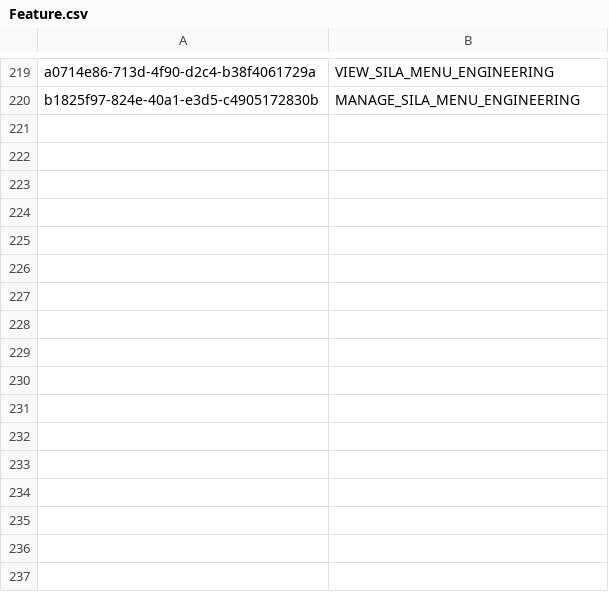
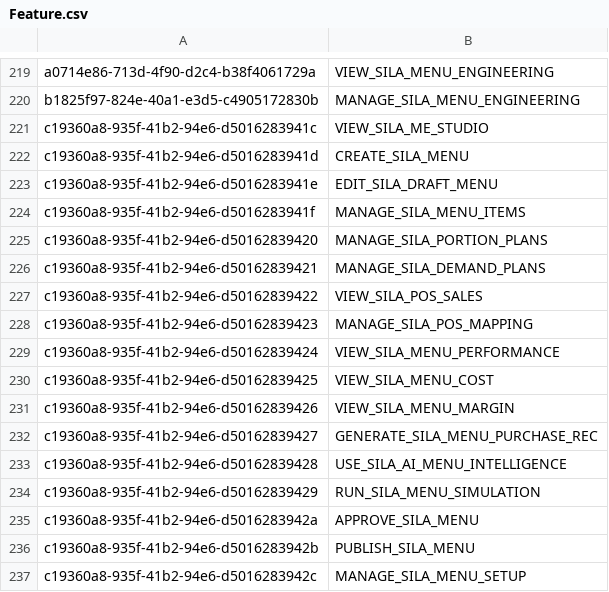
Before and after one commit to balachandhru-hub/main-sila-erp-13th-nov, a CSV file: Backend/src/Platform/Identity/Identity.Infrastructure/Migrations/Feature.csv, drawn as a sheet; only a part is shown, gaps mark what is left out.

```diff
--- a/Backend/src/Platform/Identity/Identity.Infrastructure/Migrations/Feature.csv
+++ b/Backend/src/Platform/Identity/Identity.Infrastructure/Migrations/Feature.csv
@@ -220 +220,18 @@ a0714e86-713d-4f90-d2c4-b38f4061729a,VIEW_SILA_MENU_ENGINEERING
 b1825f97-824e-40a1-e3d5-c4905172830b,MANAGE_SILA_MENU_ENGINEERING
+c19360a8-935f-41b2-94e6-d5016283941c,VIEW_SILA_ME_STUDIO
+c19360a8-935f-41b2-94e6-d5016283941d,CREATE_SILA_MENU
+c19360a8-935f-41b2-94e6-d5016283941e,EDIT_SILA_DRAFT_MENU
+c19360a8-935f-41b2-94e6-d5016283941f,MANAGE_SILA_MENU_ITEMS
+c19360a8-935f-41b2-94e6-d50162839420,MANAGE_SILA_PORTION_PLANS
+c19360a8-935f-41b2-94e6-d50162839421,MANAGE_SILA_DEMAND_PLANS
+c19360a8-935f-41b2-94e6-d50162839422,VIEW_SILA_POS_SALES
+c19360a8-935f-41b2-94e6-d50162839423,MANAGE_SILA_POS_MAPPING
+c19360a8-935f-41b2-94e6-d50162839424,VIEW_SILA_MENU_PERFORMANCE
+c19360a8-935f-41b2-94e6-d50162839425,VIEW_SILA_MENU_COST
+c19360a8-935f-41b2-94e6-d50162839426,VIEW_SILA_MENU_MARGIN
+c19360a8-935f-41b2-94e6-d50162839427,GENERATE_SILA_MENU_PURCHASE_REC
+c19360a8-935f-41b2-94e6-d50162839428,USE_SILA_AI_MENU_INTELLIGENCE
+c19360a8-935f-41b2-94e6-d50162839429,RUN_SILA_MENU_SIMULATION
+c19360a8-935f-41b2-94e6-d5016283942a,APPROVE_SILA_MENU
+c19360a8-935f-41b2-94e6-d5016283942b,PUBLISH_SILA_MENU
+c19360a8-935f-41b2-94e6-d5016283942c,MANAGE_SILA_MENU_SETUP
```
Also changed, not shown: Backend/src/Platform/Identity/Identity.Infrastructure/Migrations/RoleFeatureMapping.csv, 18 other files.
